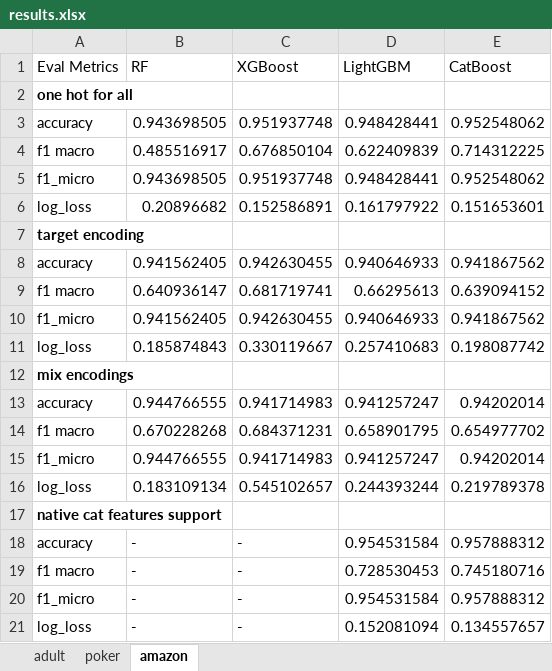
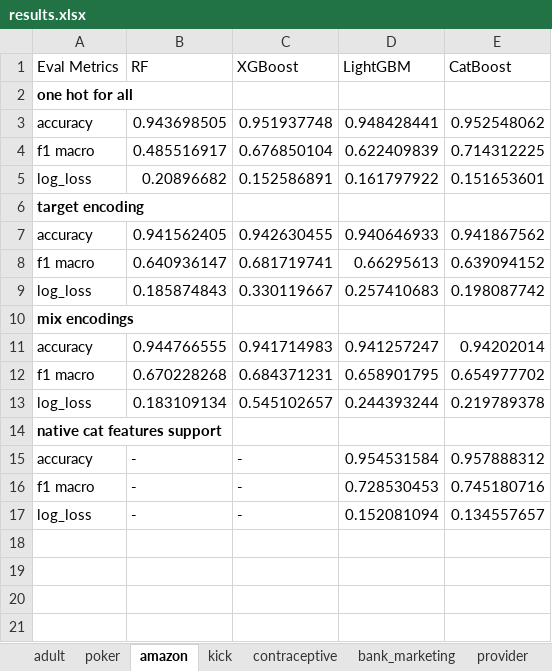
Before and after one commit to mohannishant6/MSc-Thesis, an Excel workbook: review_docs/results.xlsx, sheet amazon, drawn as a sheet; values as stored, in another font and other column widths than the file's, no borders; conditional formats not drawn; the diff names each change by its address in the sheet, - before the commit and + after, or states it on an @@ line.

```diff
--- a/review_docs/results.xlsx (sheet amazon)
+++ b/review_docs/results.xlsx (sheet amazon)
+sheet tab: kick
+sheet tab: contraceptive
+sheet tab: bank_marketing
+sheet tab: provider
-row 5: f1_micro | 0.943698505 | 0.951937748 | 0.948428441 | 0.952548062
-row 10: f1_micro | 0.941562405 | 0.942630455 | 0.940646933 | 0.941867562
-row 15: f1_micro | 0.944766555 | 0.941714983 | 0.941257247 | 0.94202014
-row 20: f1_micro | - | - | 0.954531584 | 0.957888312
```
Also changed, not shown: sheet adult, sheet poker, other sheet tabs, 4 other files.
